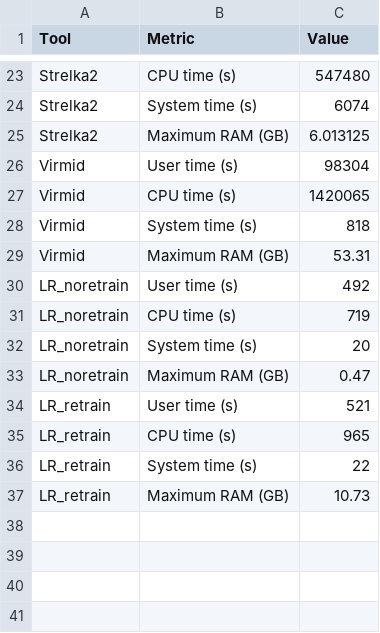
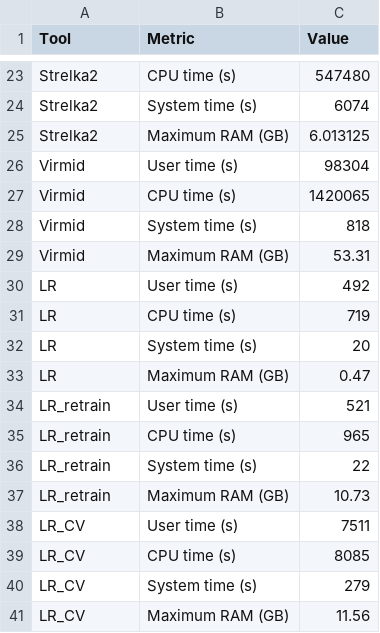
Before and after one commit to matnguyen/FFPE, a CSV file: ComputationalResourcesBLGSP.csv, drawn as a sheet; only a part is shown, gaps mark what is left out.

```diff
--- a/ComputationalResourcesBLGSP.csv
+++ b/ComputationalResourcesBLGSP.csv
@@ -29,6 +29,6 @@ Virmid,System time (s),818
 Virmid,Maximum RAM (GB),53.31
-LR_noretrain,User time (s),492
-LR_noretrain,CPU time (s),719
-LR_noretrain,System time (s),20
-LR_noretrain,Maximum RAM (GB),0.47
+LR,User time (s),492
+LR,CPU time (s),719
+LR,System time (s),20
+LR,Maximum RAM (GB),0.47
 LR_retrain,User time (s),521
@@ -37 +37,5 @@ LR_retrain,System time (s),22
 LR_retrain,Maximum RAM (GB),10.73
+LR_CV,User time (s),7511
+LR_CV,CPU time (s),8085
+LR_CV,System time (s),279
+LR_CV,Maximum RAM (GB),11.56
```
Also changed, not shown: ComputationalResourcesHTMCP.csv, 2 other files.
